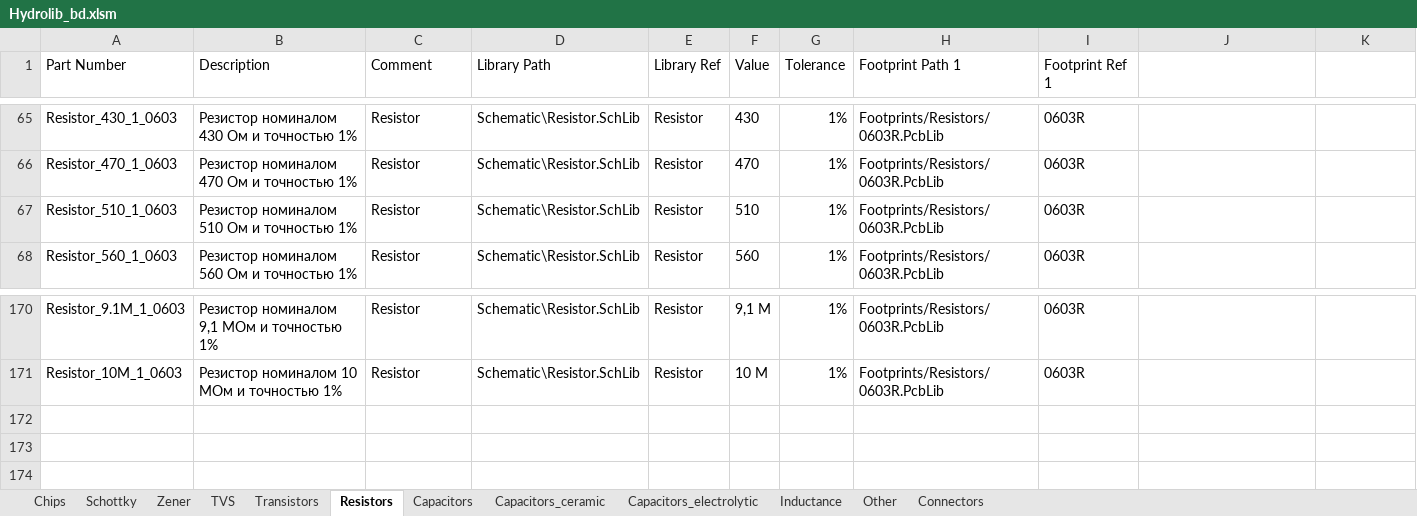
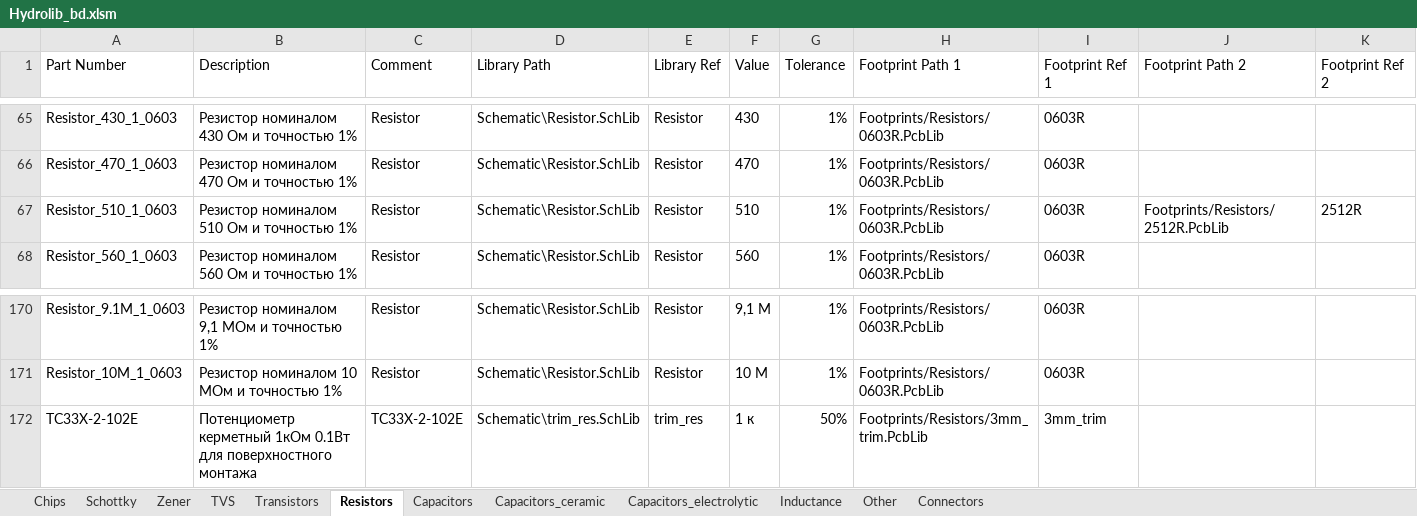
Before and after one commit to hydronautics-team/Hydrolib, an Excel workbook: Database/Hydrolib_bd.xlsm, sheet Resistors, drawn as a sheet; only a part is shown, gaps mark what is left out; values as stored, in another font and other column widths than the file's, no borders; table styles not drawn; the diff names each change by its address in the sheet, - before the commit and + after, or states it on an @@ line.

```diff
--- a/Database/Hydrolib_bd.xlsm (sheet Resistors)
+++ b/Database/Hydrolib_bd.xlsm (sheet Resistors)
-J1: (empty)
+J1: Footprint Path 2
-K1: (empty)
+K1: Footprint Ref 2
-J67 (Footprint Path 2): (empty)
+J67 (Footprint Path 2): Footprints/Resistors/2512R.PcbLib
-K67 (Footprint Ref 2): (empty)
+K67 (Footprint Ref 2): 2512R
+row 172: TC33X-2-102E | Потенциометр керметный 1кОм 0.1Вт для поверхностного монтажа | TC33X-2-102E | Schematic\trim_res.SchLib | trim_res | 1 к | 50% | Footprints/Resistors/3mm_trim.PcbLib | 3mm_trim
```
Also changed, not shown: sheet Inductance, sheet Chips, 8 other files.
